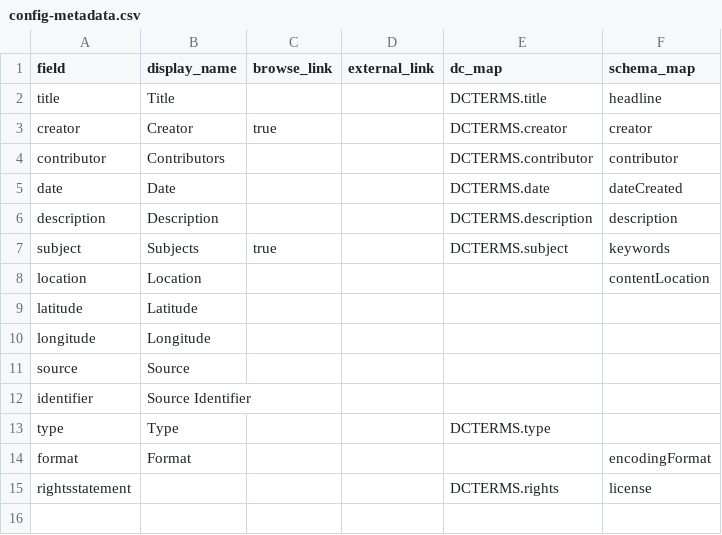
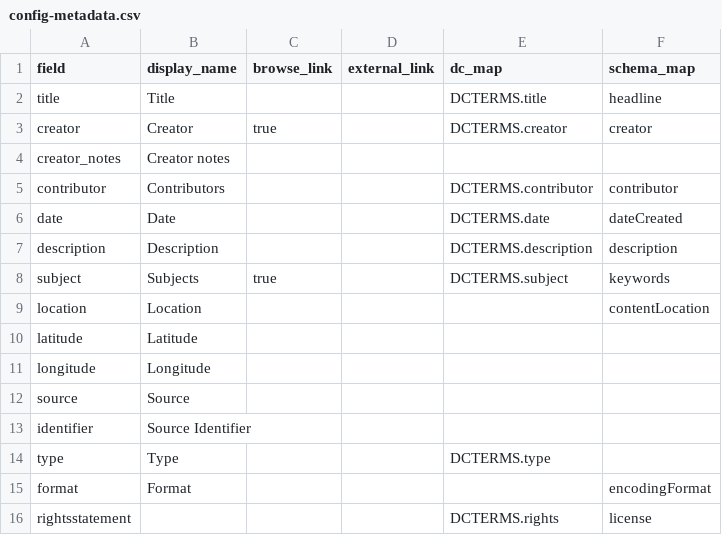
Before and after one commit to macdonaldc/swminimal, a CSV file: _data/config-metadata.csv, drawn as a sheet; the diff names each change by its address in the sheet, - before the commit and + after, or states it on an @@ line.

Commit message:
new field for creator notes

```diff
--- a/_data/config-metadata.csv
+++ b/_data/config-metadata.csv
+row 4: creator_notes | Creator notes
```
